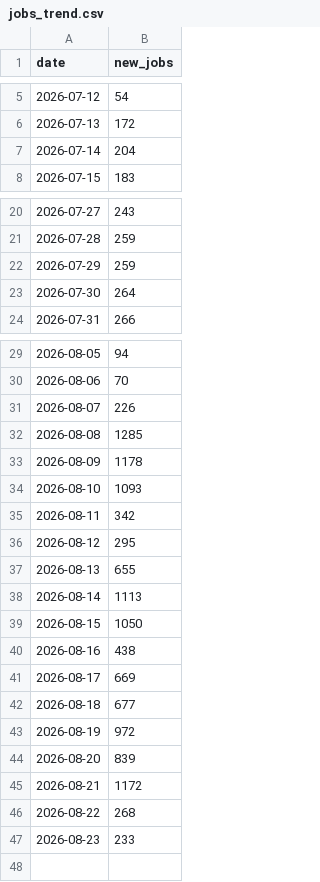
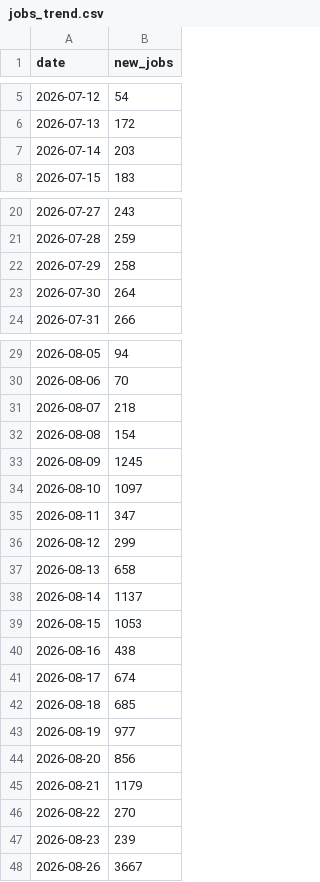
Before and after one commit to ritesh8303/dataforge, a CSV file: data/gold/jobs_trend.csv, drawn as a sheet; only a part is shown, gaps mark what is left out.

```diff
--- a/data/gold/jobs_trend.csv
+++ b/data/gold/jobs_trend.csv
@@ -6,3 +6,3 @@
 2026-07-13,172
-2026-07-14,204
+2026-07-14,203
 2026-07-15,183
@@ -21,3 +21,3 @@
 2026-07-28,259
-2026-07-29,259
+2026-07-29,258
 2026-07-30,264
@@ -30,18 +30,19 @@
 2026-08-06,70
-2026-08-07,226
-2026-08-08,1285
-2026-08-09,1178
-2026-08-10,1093
-2026-08-11,342
-2026-08-12,295
-2026-08-13,655
-2026-08-14,1113
-2026-08-15,1050
+2026-08-07,218
+2026-08-08,154
+2026-08-09,1245
+2026-08-10,1097
+2026-08-11,347
+2026-08-12,299
+2026-08-13,658
+2026-08-14,1137
+2026-08-15,1053
 2026-08-16,438
-2026-08-17,669
-2026-08-18,677
-2026-08-19,972
-2026-08-20,839
-2026-08-21,1172
-2026-08-22,268
-2026-08-23,233
+2026-08-17,674
+2026-08-18,685
+2026-08-19,977
+2026-08-20,856
+2026-08-21,1179
+2026-08-22,270
+2026-08-23,239
+2026-08-26,3667
```
Also changed, not shown: data/gold/jobs_by_region.csv, data/gold/top_companies.csv, 8 other files.
